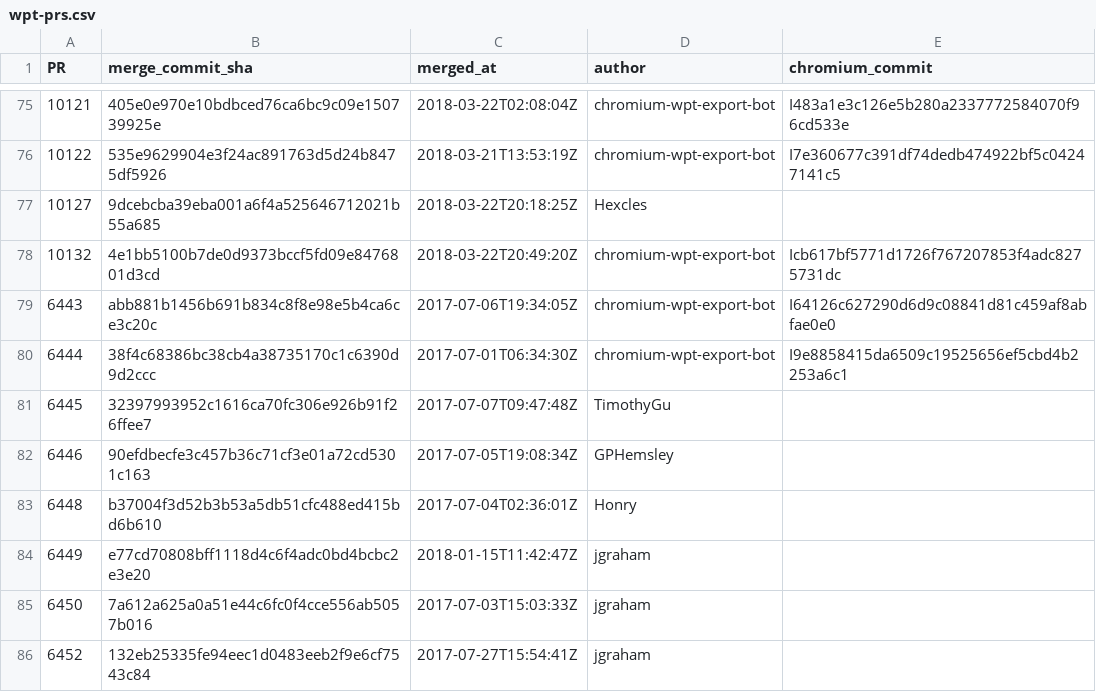
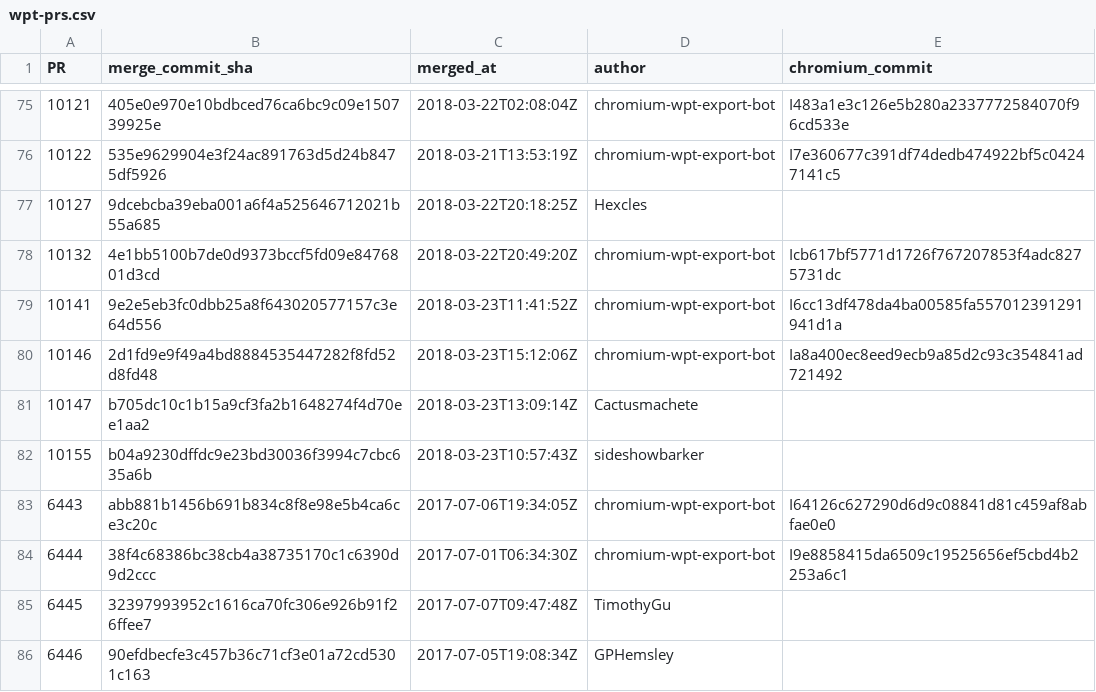
Before and after one commit to Ecosystem-Infra/ecosystem-infra-stats, a CSV file: wpt-prs.csv, drawn as a sheet; only a part is shown, gaps mark what is left out; the shorter side is filled out with more unchanged rows.

Commit message:
Automatic update
Using commit ca8e7a436d92d84279ff890e8e0ed43824281340

```diff
--- a/wpt-prs.csv
+++ b/wpt-prs.csv
@@ -78,2 +78,6 @@ PR,merge_commit_sha,merged_at,author,chromium_commit
 10132,4e1bb5100b7de0d9373bccf5fd09e8476801d3cd,2018-03-22T20:49:20Z,chromium-wpt-export-bot,Icb617bf5771d1726f767207853f4adc8275731dc
+10141,9e2e5eb3fc0dbb25a8f643020577157c3e64d556,2018-03-23T11:41:52Z,chromium-wpt-export-bot,I6cc13df478da4ba00585fa557012391291941d1a
+10146,2d1fd9e9f49a4bd8884535447282f8fd52d8fd48,2018-03-23T15:12:06Z,chromium-wpt-export-bot,Ia8a400ec8eed9ecb9a85d2c93c354841ad721492
+10147,b705dc10c1b15a9cf3fa2b1648274f4d70ee1aa2,2018-03-23T13:09:14Z,Cactusmachete,
+10155,b04a9230dffdc9e23bd30036f3994c7cbc635a6b,2018-03-23T10:57:43Z,sideshowbarker,
 6443,abb881b1456b691b834c8f8e98e5b4ca6ce3c20c,2017-07-06T19:34:05Z,chromium-wpt-export-bot,I64126c627290d6d9c08841d81c459af8abfae0e0
```
Also changed, not shown: wpt-commits.csv.
